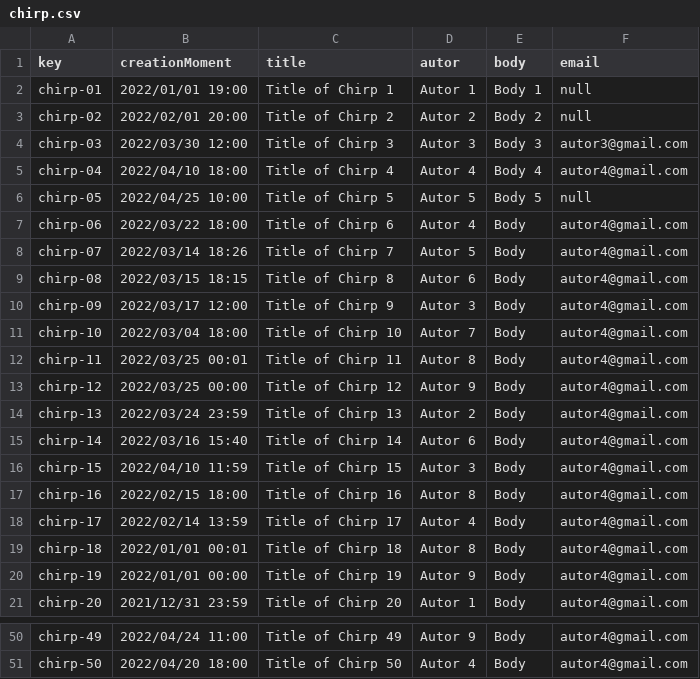
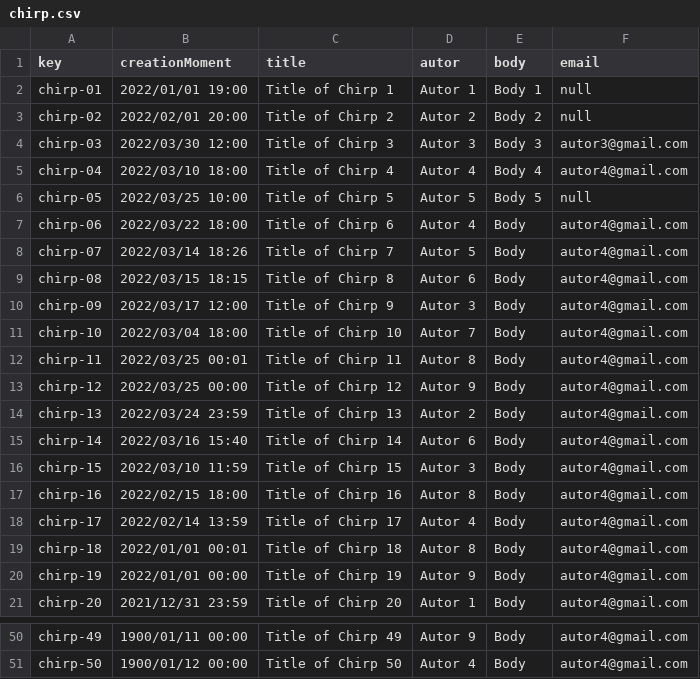
Before and after one commit to RafaJF/Acme-Toolkits, a CSV file: src/main/webapp/WEB-INF/resources/sample-data/chirp.csv, drawn as a sheet; only a part is shown, gaps mark what is left out; the diff covers the shown part only; the diff names each change by its address in the sheet, - before the commit and + after, or states it on an @@ line.

```diff
--- a/src/main/webapp/WEB-INF/resources/sample-data/chirp.csv
+++ b/src/main/webapp/WEB-INF/resources/sample-data/chirp.csv
-B5 (creationMoment): 2022/04/10 18:00
+B5 (creationMoment): 2022/03/10 18:00
-B6 (creationMoment): 2022/04/25 10:00
+B6 (creationMoment): 2022/03/25 10:00
-B16 (creationMoment): 2022/04/10 11:59
+B16 (creationMoment): 2022/03/10 11:59
-B50 (creationMoment): 2022/04/24 11:00
+B50 (creationMoment): 1900/01/11 00:00
-B51 (creationMoment): 2022/04/20 18:00
+B51 (creationMoment): 1900/01/12 00:00
```
Also changed, not shown: 20 edited cells elsewhere in this file, src/main/webapp/WEB-INF/resources/sample-data/announcement.csv, 8 other files.
